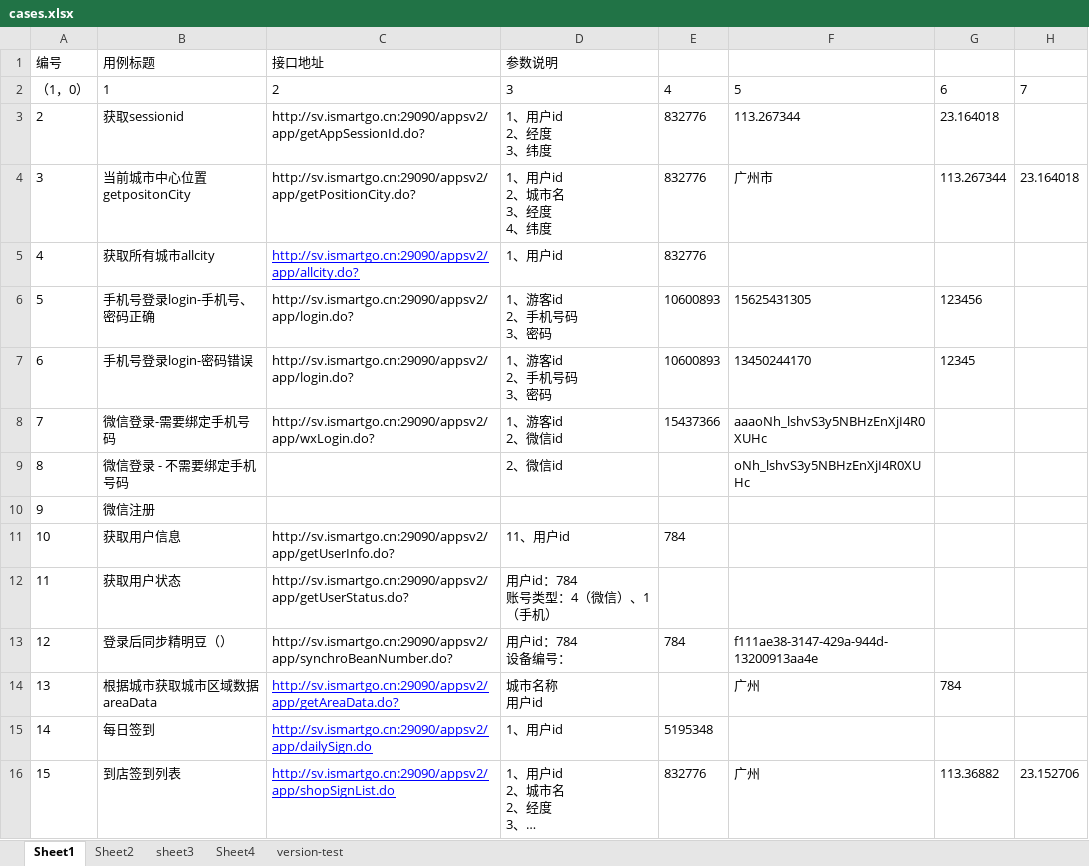
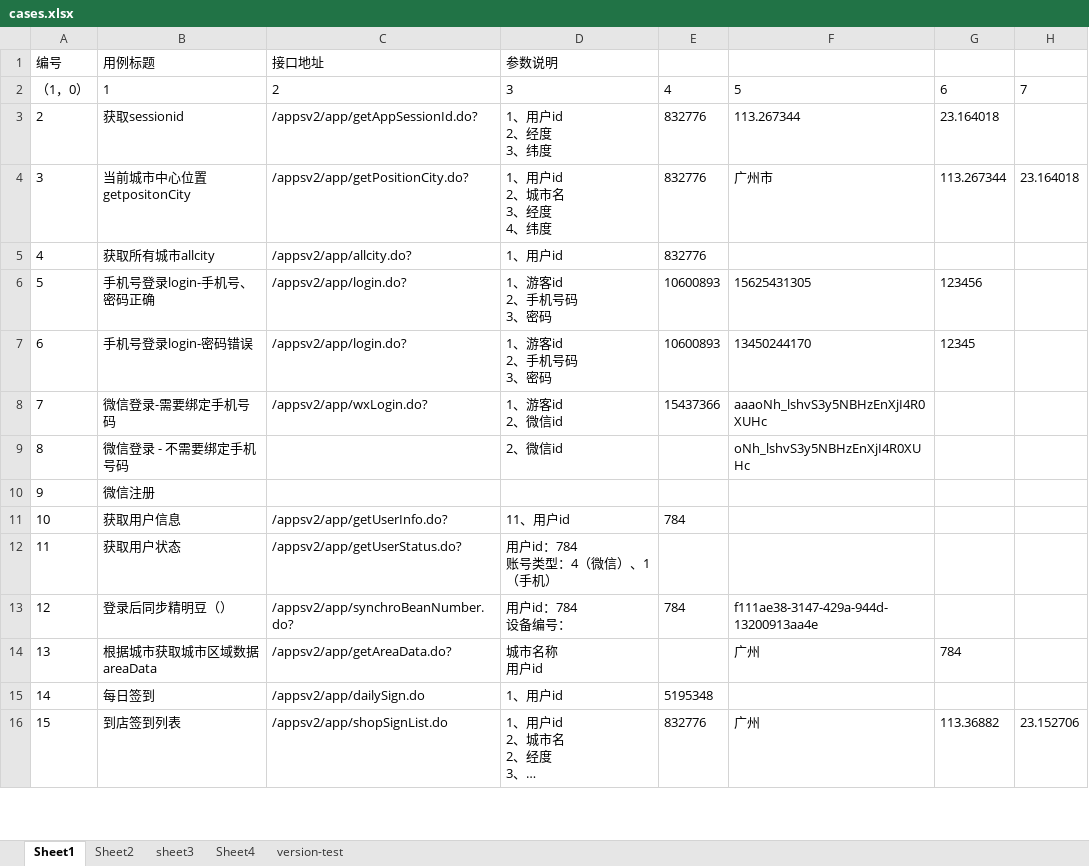
Before and after one commit to cjiangym/InterfaceTesting, an Excel workbook: cases.xlsx, sheet Sheet1, drawn as a sheet; only a part is shown; long unchanged cells end in …; values as stored, in another font and other column widths than the file's, no borders; the diff covers the shown part only; the diff names each change by its address in the sheet, - before the commit and + after, or states it on an @@ line.

Commit message:
update cases

```diff
--- a/cases.xlsx (sheet Sheet1)
+++ b/cases.xlsx (sheet Sheet1)
-C3: http://sv.ismartgo.cn:29090/appsv2/app/getAppSessionId.do?
+C3: /appsv2/app/getAppSessionId.do?
-C4: http://sv.ismartgo.cn:29090/appsv2/app/getPositionCity.do?
+C4: /appsv2/app/getPositionCity.do?
-C5: http://sv.ismartgo.cn:29090/appsv2/app/allcity.do?
+C5: /appsv2/app/allcity.do?
@@ C5 underline: on → off, text colour: #0000FF → black @@
-C6:C7: http://sv.ismartgo.cn:29090/appsv2/app/login.do?
+C6:C7: /appsv2/app/login.do?
-C8: http://sv.ismartgo.cn:29090/appsv2/app/wxLogin.do?
+C8: /appsv2/app/wxLogin.do?
-C11: http://sv.ismartgo.cn:29090/appsv2/app/getUserInfo.do?
+C11: /appsv2/app/getUserInfo.do?
-C12: http://sv.ismartgo.cn:29090/appsv2/app/getUserStatus.do?
+C12: /appsv2/app/getUserStatus.do?
-C13: http://sv.ismartgo.cn:29090/appsv2/app/synchroBeanNumber.do?
+C13: /appsv2/app/synchroBeanNumber.do?
-C14: http://sv.ismartgo.cn:29090/appsv2/app/getAreaData.do?
+C14: /appsv2/app/getAreaData.do?
@@ C14:C16 underline: on → off, text colour: #0000FF → black @@
-C15: http://sv.ismartgo.cn:29090/appsv2/app/dailySign.do
+C15: /appsv2/app/dailySign.do
-C16: http://sv.ismartgo.cn:29090/appsv2/app/shopSignList.do
+C16: /appsv2/app/shopSignList.do
```
Also changed, not shown: 2 added rows, 18 edited cells and cell formats elsewhere in this sheet, sheet Sheet2, sheet sheet3, sheet Sheet4, 21 other files.
